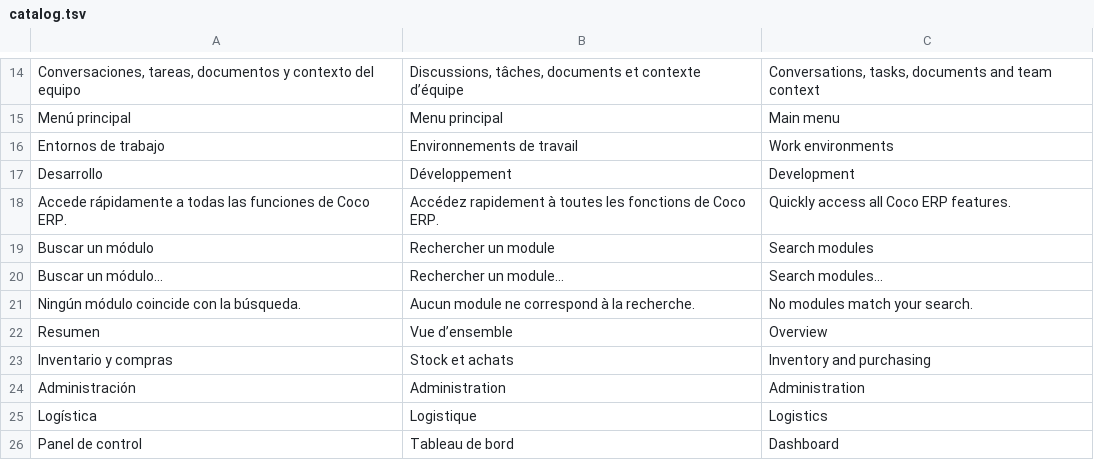
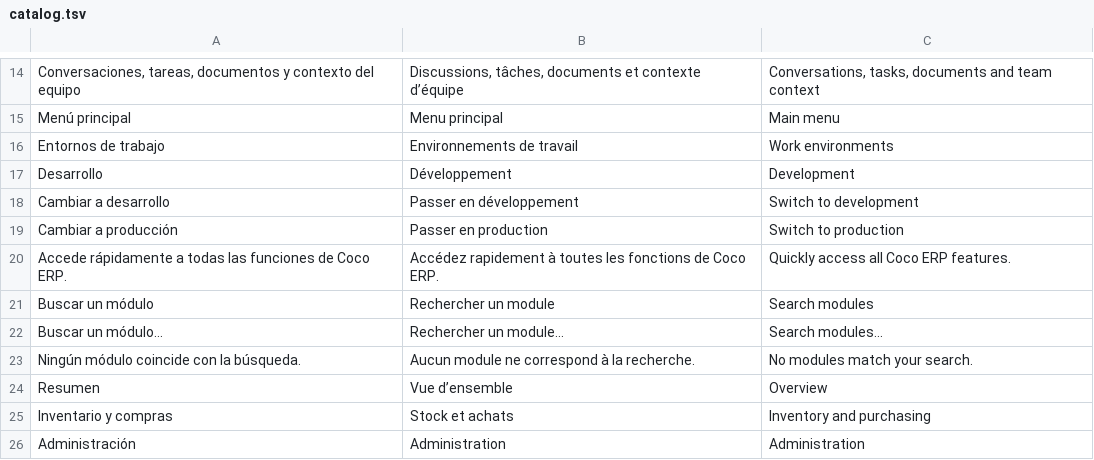
Before and after one commit to lisciandraj/Pro-manager-Gama, a TSV file: locales/catalog.tsv, drawn as a sheet; only a part is shown, gaps mark what is left out; the shorter side is filled out with more unchanged rows; the diff names each change by its address in the sheet, - before the commit and + after, or states it on an @@ line.

```diff
--- a/locales/catalog.tsv
+++ b/locales/catalog.tsv
+row 18: Cambiar a desarrollo | Passer en développement | Switch to development
+row 19: Cambiar a producción | Passer en production | Switch to production
```
Also changed, not shown: 18 other files.
